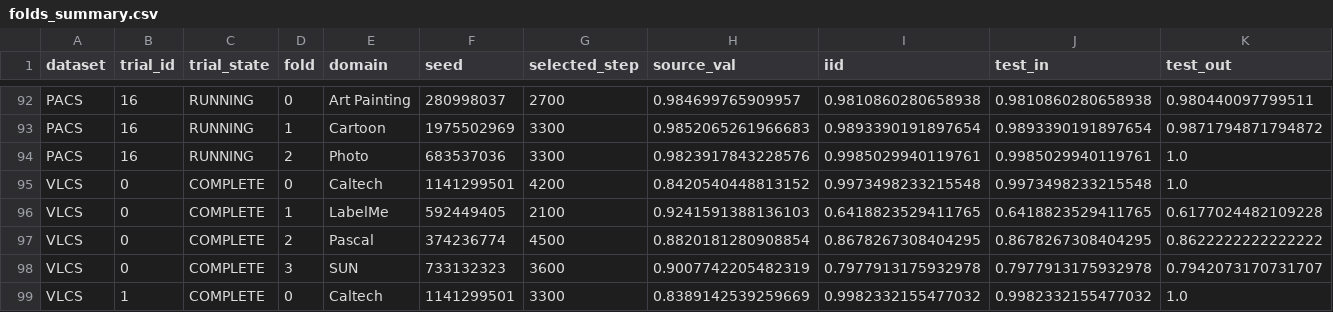
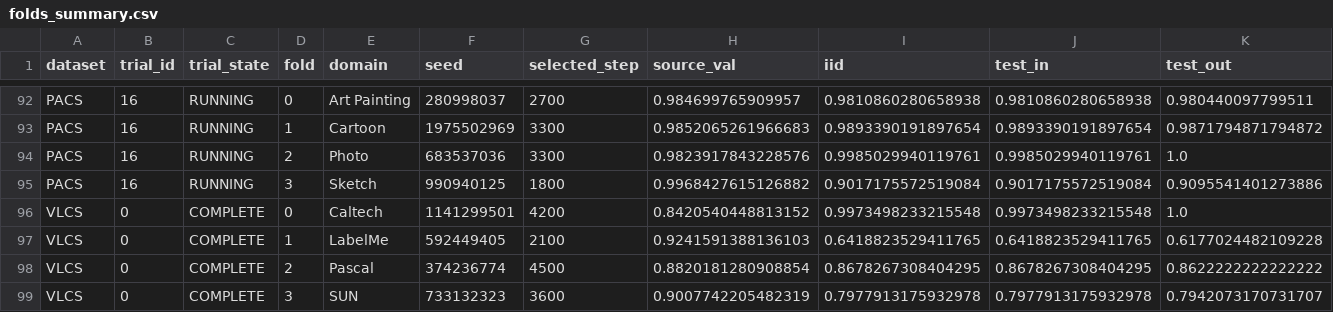
Before and after one commit to r97993346-design/DCCL-3Source-DomainNet, a CSV file: DCCL/DCCL/analysis_results/cipt_clip_supcon_cosine_optuna_mincl_space_v2_20261127/folds_summary.csv, drawn as a sheet; only a part is shown, gaps mark what is left out; the shorter side is filled out with more unchanged rows; rows hold the shown columns only; the diff names each change by its address in the sheet, - before the commit and + after, or states it on an @@ line.

Commit message:
Sync completed and active experiment results (2026-11-28T10:23:45+08:00)

```diff
--- a/DCCL/DCCL/analysis_results/cipt_clip_supcon_cosine_optuna_mincl_space_v2_20261127/folds_summary.csv
+++ b/DCCL/DCCL/analysis_results/cipt_clip_supcon_cosine_optuna_mincl_space_v2_20261127/folds_summary.csv
+row 95: PACS | 16 | RUNNING | 3 | Sketch | 990940125 | 1800 | 0.9968427615126882 | 0.9017175572519084 | 0.9017175572519084 | 0.9095541401273886
```
Also changed, not shown: DCCL/DCCL/analysis_results/cipt_clip_supcon_cosine_optuna_mincl_space_v2_20261127/trials_summary.csv, 11 other files.
